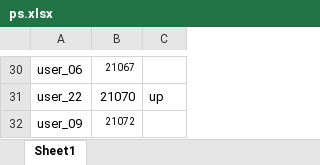
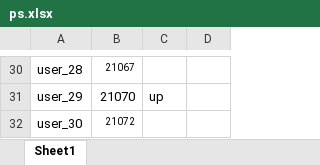
Before and after one commit to dlt-lee/dcb, an Excel workbook: ps.xlsx, sheet Sheet1, drawn as a sheet; only a part is shown, gaps mark what is left out; values as stored, in another font and other column widths than the file's, no borders; the diff covers the shown part only; the diff names each change by its address in the sheet, - before the commit and + after, or states it on an @@ line.

```diff
--- a/ps.xlsx (sheet Sheet1)
+++ b/ps.xlsx (sheet Sheet1)
+column D, empty
-A30: user_06
+A30: user_28
-A31: user_22
+A31: user_29
-A32: user_09
+A32: user_30
```
Also changed, not shown: 26 edited cells elsewhere in this sheet, 2 other files.
